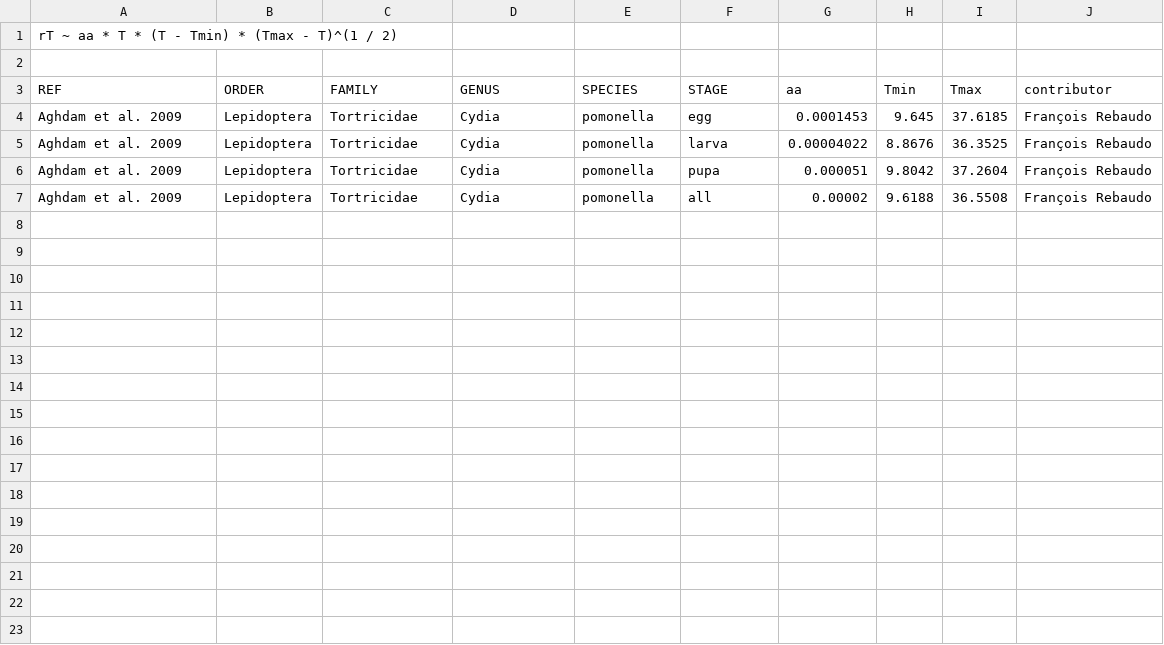
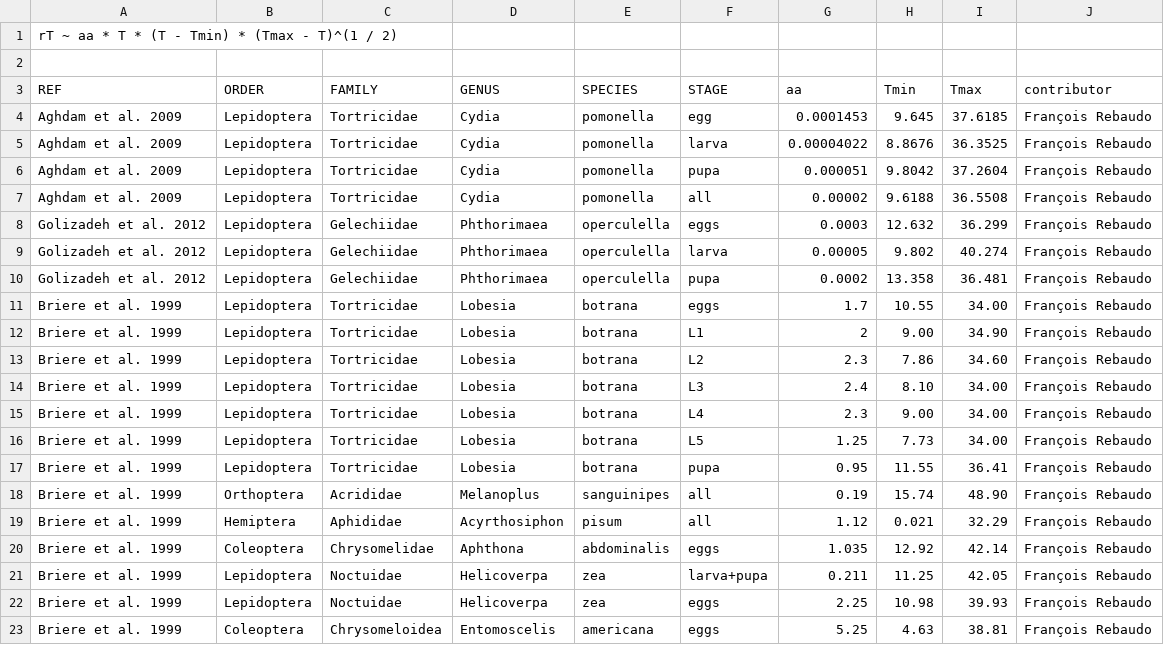
Before and after one commit to frareb/devRate, a CSV file: data/devRate - briere1_99.csv, drawn as a sheet.

Commit message:
new entries in BDD

```diff
--- a/data/devRate - briere1_99.csv
+++ b/data/devRate - briere1_99.csv
@@ -7 +7,17 @@ Aghdam et al. 2009,Lepidoptera,Tortricidae,Cydia,pomonella,pupa,0.000051,9.8042,
 Aghdam et al. 2009,Lepidoptera,Tortricidae,Cydia,pomonella,all,0.00002,9.6188,36.5508,François Rebaudo
+Golizadeh et al. 2012,Lepidoptera,Gelechiidae,Phthorimaea,operculella,eggs,0.0003,12.632,36.299,François Rebaudo
+Golizadeh et al. 2012,Lepidoptera,Gelechiidae,Phthorimaea,operculella,larva,0.00005,9.802,40.274,François Rebaudo
+Golizadeh et al. 2012,Lepidoptera,Gelechiidae,Phthorimaea,operculella,pupa,0.0002,13.358,36.481,François Rebaudo
+Briere et al. 1999,Lepidoptera,Tortricidae,Lobesia,botrana,eggs,1.7,10.55,34.00,François Rebaudo
+Briere et al. 1999,Lepidoptera,Tortricidae,Lobesia,botrana,L1,2,9.00,34.90,François Rebaudo
+Briere et al. 1999,Lepidoptera,Tortricidae,Lobesia,botrana,L2,2.3,7.86,34.60,François Rebaudo
+Briere et al. 1999,Lepidoptera,Tortricidae,Lobesia,botrana,L3,2.4,8.10,34.00,François Rebaudo
+Briere et al. 1999,Lepidoptera,Tortricidae,Lobesia,botrana,L4,2.3,9.00,34.00,François Rebaudo
+Briere et al. 1999,Lepidoptera,Tortricidae,Lobesia,botrana,L5,1.25,7.73,34.00,François Rebaudo
+Briere et al. 1999,Lepidoptera,Tortricidae,Lobesia,botrana,pupa,0.95,11.55,36.41,François Rebaudo
+Briere et al. 1999,Orthoptera,Acrididae,Melanoplus,sanguinipes,all,0.19,15.74,48.90,François Rebaudo
+Briere et al. 1999,Hemiptera,Aphididae,Acyrthosiphon,pisum,all,1.12,0.021,32.29,François Rebaudo
+Briere et al. 1999,Coleoptera,Chrysomelidae,Aphthona,abdominalis,eggs,1.035,12.92,42.14,François Rebaudo
+Briere et al. 1999,Lepidoptera,Noctuidae,Helicoverpa,zea,larva+pupa,0.211,11.25,42.05,François Rebaudo
+Briere et al. 1999,Lepidoptera,Noctuidae,Helicoverpa,zea,eggs,2.25,10.98,39.93,François Rebaudo
+Briere et al. 1999,Coleoptera,Chrysomeloidea,Entomoscelis,americana,eggs,5.25,4.63,38.81,François Rebaudo
```
Also changed, not shown: data/devRate - analytis_77.csv, data/devRate - briere2_99.csv, 36 other files.
